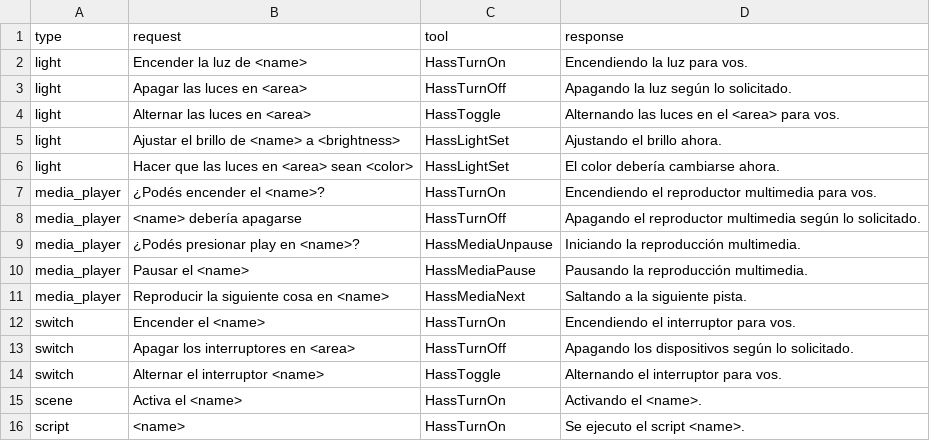
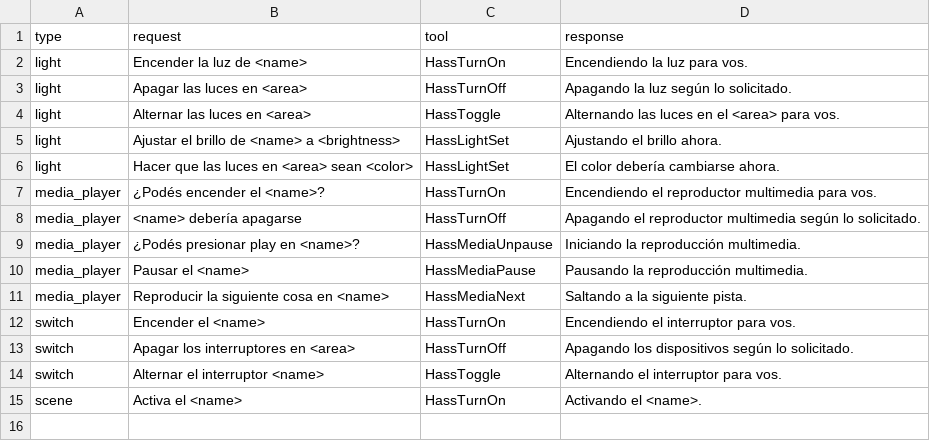
Before and after one commit to franco-giordano/home-llm, a CSV file: custom_components/fork_llama_conversation/in_context_examples_es_ar.csv, drawn as a sheet; the diff names each change by its address in the sheet, - before the commit and + after, or states it on an @@ line.

Commit message:
Use 0-100 range for brightness in ICL generation, optional args schema for scripts

```diff
--- a/custom_components/fork_llama_conversation/in_context_examples_es_ar.csv
+++ b/custom_components/fork_llama_conversation/in_context_examples_es_ar.csv
-row 16: script | <name> | HassTurnOn | Se ejecuto el script <name>.
```
Also changed, not shown: 1 other file.
